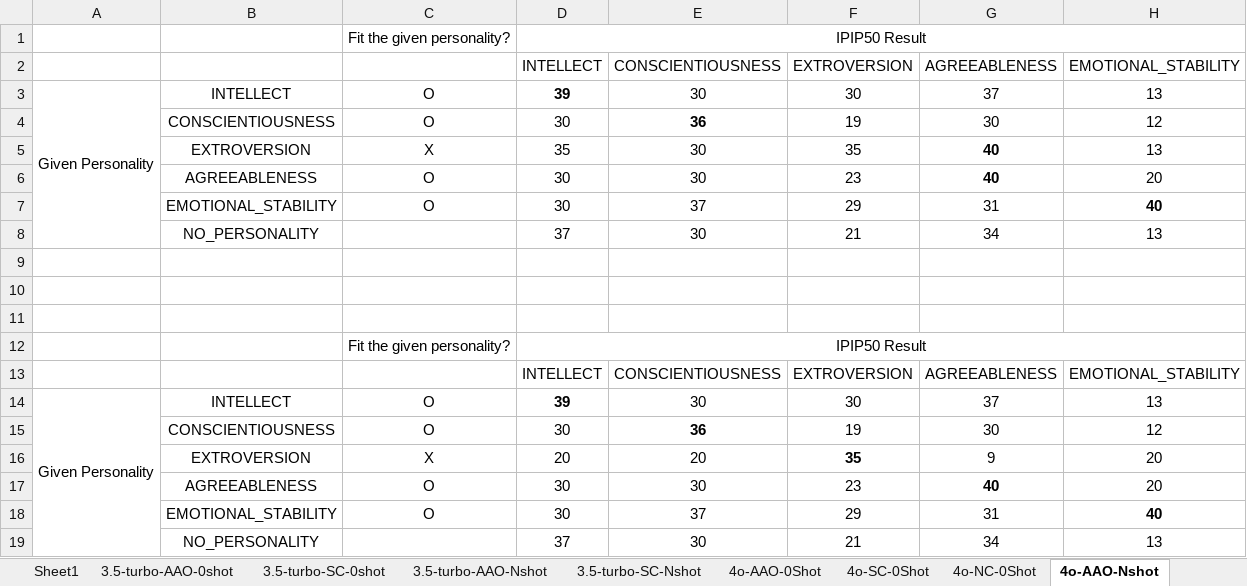
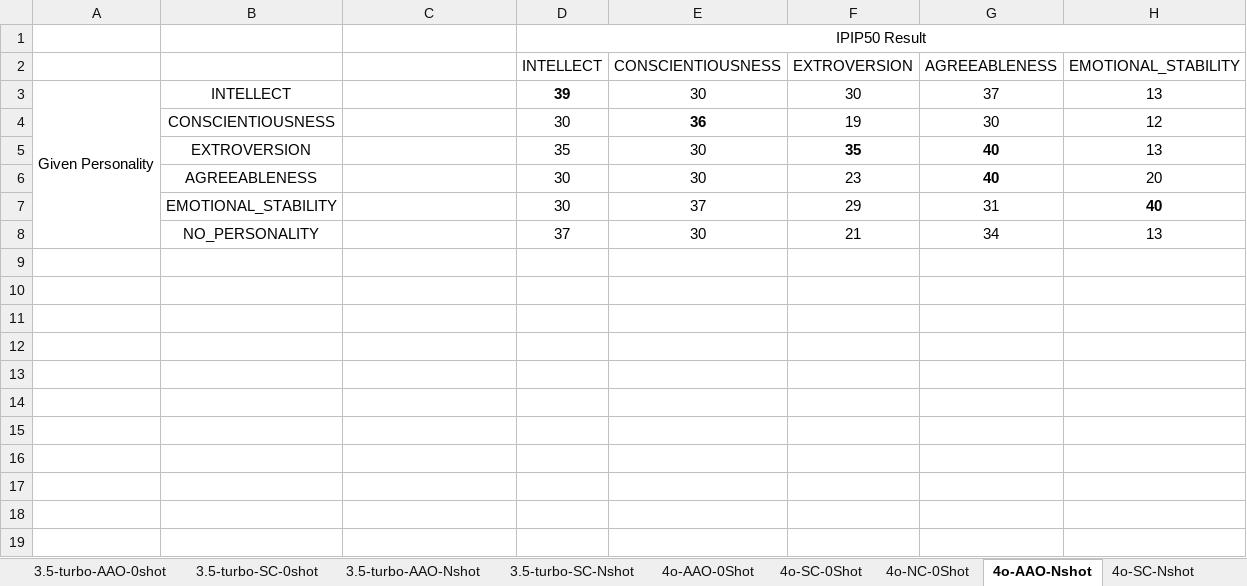
Before and after one commit to Pittawat2542/llm-personality, an Excel workbook: outputs/personality_results.xlsx, sheet 4o-AAO-Nshot, drawn as a sheet; values as stored, in another font and other column widths than the file's, no borders; removed rows and columns are numbered as before the commit, all else as after; the diff names each change by its address in the sheet, - before the commit and + after, or states it on an @@ line.

```diff
--- a/outputs/personality_results.xlsx (sheet 4o-AAO-Nshot)
+++ b/outputs/personality_results.xlsx (sheet 4o-AAO-Nshot)
-C1: Fit the given personality?
+C1: (empty)
-A3:A8 merged
+A3:A8 merged
-C3:C4: O
+C3:C4: (empty)
-C5: X
+C5: (empty)
-F5 bold: off
+F5 bold: on
-C6:C7: O
+C6:C7: (empty)
-row 8:  | NO_PERSONALITY |  | 37 | 30 | 21 | 34 | 13
-row 9: (empty)
-row 10: (empty)
-row 11: (empty)
-row 12:  |  | Fit the given personality? | IPIP50 Result
-row 13:  |  |  | INTELLECT | CONSCIENTIOUSNESS | EXTROVERSION | AGREEABLENESS | EMOTIONAL_STABILITY
-row 14: Given Personality | INTELLECT | O | 39 | 30 | 30 | 37 | 13
-row 15:  | CONSCIENTIOUSNESS | O | 30 | 36 | 19 | 30 | 12
-row 16:  | EXTROVERSION | X | 20 | 20 | 35 | 9 | 20
-row 17:  | AGREEABLENESS | O | 30 | 30 | 23 | 40 | 20
-row 18:  | EMOTIONAL_STABILITY | O | 30 | 37 | 29 | 31 | 40
```
Also changed, not shown: sheet EMOTIONAL_STABILITY, sheet AGREEABLENESS, sheet INTELLECT, sheet EXTROVERSION, sheet CONSCIENTIOUSNESS, sheet EXTROVERSION-R, 11 more sheets, other sheet tabs, 1 other file.
